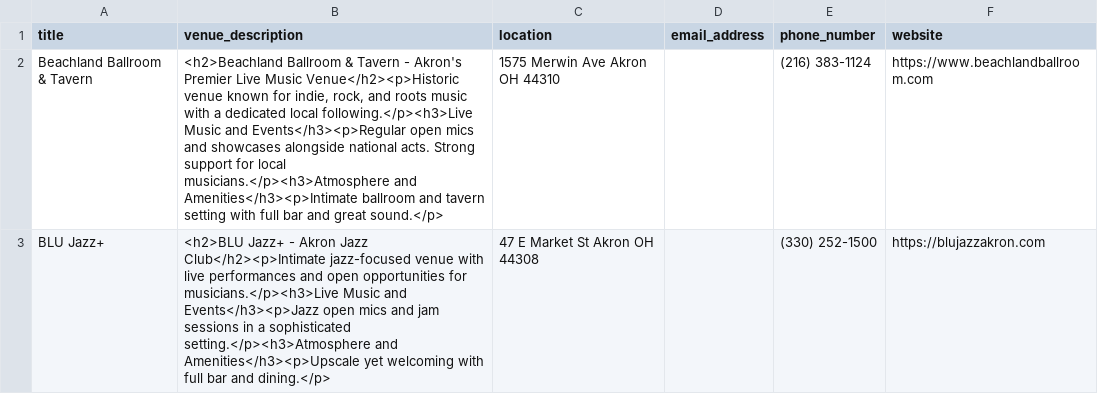
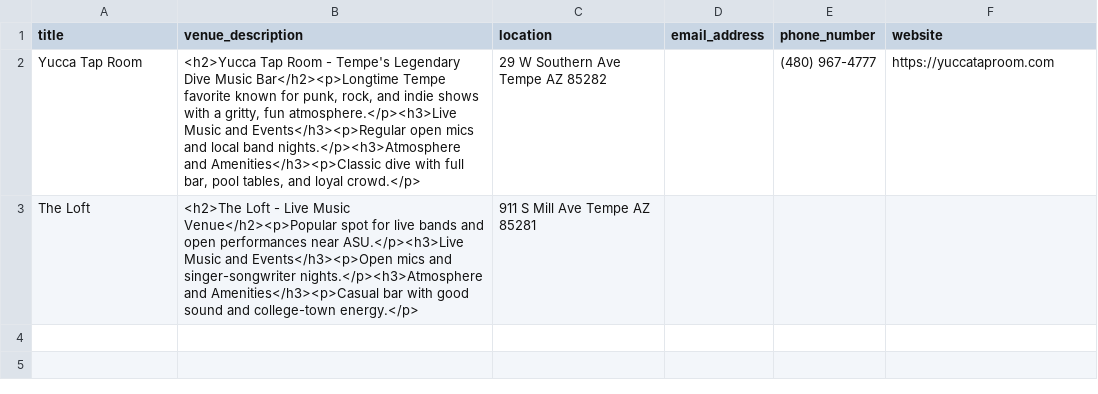
Before and after one commit to stevezaman88/openjams, a CSV file: venues_template.csv, drawn as a sheet; removed rows and columns are numbered as before the commit, all else as after; the diff names each change by its address in the sheet, - before the commit and + after, or states it on an @@ line.

Commit message:
tempe az
Updated venue entries and added new venues to the template.

```diff
--- a/venues_template.csv
+++ b/venues_template.csv
-row 2: Beachland Ballroom & Tavern | <h2>Beachland Ballroom & Tavern - Akron's Premier Live Music Venue</h2><p>Historic venue known for indie, rock, and roots music with a dedicated local following.</p><h3>Live Music and Events</h3><p>Regular open mics and showcases alongside national acts. Strong support for local musicians.</p><h3>Atmosphere and Amenities</h3><p>Intimate ballroom and tavern setting with full bar and great sound.</p> | 1575 Merwin Ave Akron OH 44310 |  | (216) 383-1124 | https://www.beachlandballroom.com
-row 3: BLU Jazz+ | <h2>BLU Jazz+ - Akron Jazz Club</h2><p>Intimate jazz-focused venue with live performances and open opportunities for musicians.</p><h3>Live Music and Events</h3><p>Jazz open mics and jam sessions in a sophisticated setting.</p><h3>Atmosphere and Amenities</h3><p>Upscale yet welcoming with full bar and dining.</p> | 47 E Market St Akron OH 44308 |  | (330) 252-1500 | https://blujazzakron.com
+row 2: Yucca Tap Room | <h2>Yucca Tap Room - Tempe's Legendary Dive Music Bar</h2><p>Longtime Tempe favorite known for punk, rock, and indie shows with a gritty, fun atmosphere.</p><h3>Live Music and Events</h3><p>Regular open mics and local band nights.</p><h3>Atmosphere and Amenities</h3><p>Classic dive with full bar, pool tables, and loyal crowd.</p> | 29 W Southern Ave Tempe AZ 85282 |  | (480) 967-4777 | https://yuccataproom.com
+row 3: The Loft | <h2>The Loft - Live Music Venue</h2><p>Popular spot for live bands and open performances near ASU.</p><h3>Live Music and Events</h3><p>Open mics and singer-songwriter nights.</p><h3>Atmosphere and Amenities</h3><p>Casual bar with good sound and college-town energy.</p> | 911 S Mill Ave Tempe AZ 85281
```
